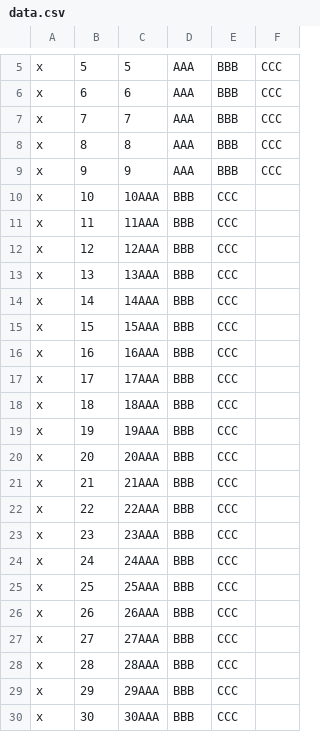
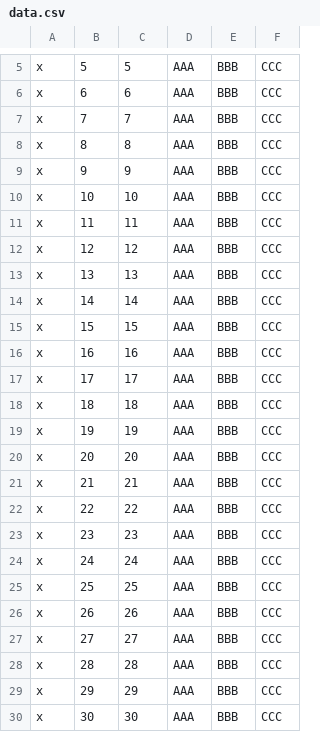
Before and after one commit to milchibi/yuitumu.github.io, a CSV file: data.csv, drawn as a sheet; only a part is shown, gaps mark what is left out.

Commit message:
Update data.csv

```diff
--- a/data.csv
+++ b/data.csv
@@ -9,22 +9,22 @@ x,8,8,AAA,BBB,CCC
 x,9,9,AAA,BBB,CCC
-x,10,10AAA,BBB,CCC
-x,11,11AAA,BBB,CCC
-x,12,12AAA,BBB,CCC
-x,13,13AAA,BBB,CCC
-x,14,14AAA,BBB,CCC
-x,15,15AAA,BBB,CCC
-x,16,16AAA,BBB,CCC
-x,17,17AAA,BBB,CCC
-x,18,18AAA,BBB,CCC
-x,19,19AAA,BBB,CCC
-x,20,20AAA,BBB,CCC
-x,21,21AAA,BBB,CCC
-x,22,22AAA,BBB,CCC
-x,23,23AAA,BBB,CCC
-x,24,24AAA,BBB,CCC
-x,25,25AAA,BBB,CCC
-x,26,26AAA,BBB,CCC
-x,27,27AAA,BBB,CCC
-x,28,28AAA,BBB,CCC
-x,29,29AAA,BBB,CCC
-x,30,30AAA,BBB,CCC
+x,10,10,AAA,BBB,CCC
+x,11,11,AAA,BBB,CCC
+x,12,12,AAA,BBB,CCC
+x,13,13,AAA,BBB,CCC
+x,14,14,AAA,BBB,CCC
+x,15,15,AAA,BBB,CCC
+x,16,16,AAA,BBB,CCC
+x,17,17,AAA,BBB,CCC
+x,18,18,AAA,BBB,CCC
+x,19,19,AAA,BBB,CCC
+x,20,20,AAA,BBB,CCC
+x,21,21,AAA,BBB,CCC
+x,22,22,AAA,BBB,CCC
+x,23,23,AAA,BBB,CCC
+x,24,24,AAA,BBB,CCC
+x,25,25,AAA,BBB,CCC
+x,26,26,AAA,BBB,CCC
+x,27,27,AAA,BBB,CCC
+x,28,28,AAA,BBB,CCC
+x,29,29,AAA,BBB,CCC
+x,30,30,AAA,BBB,CCC
```
